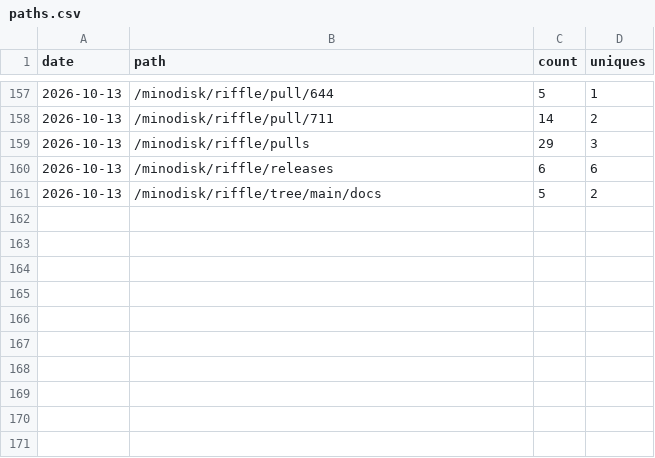
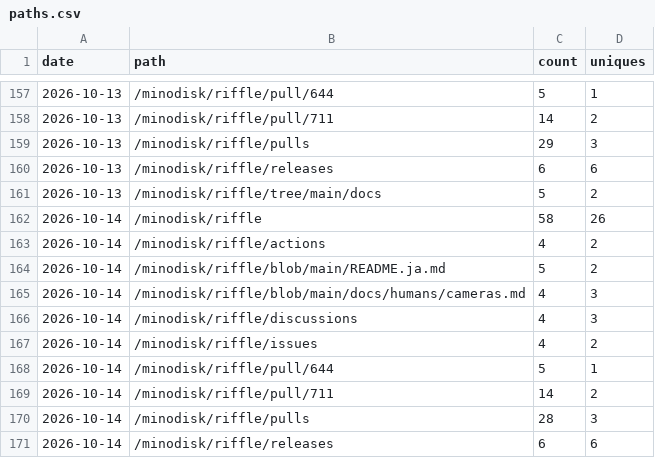
Before and after one commit to minodisk/riffle, a CSV file: paths.csv, drawn as a sheet; only a part is shown, gaps mark what is left out.

```diff
--- a/paths.csv
+++ b/paths.csv
@@ -161 +161,11 @@ date,path,count,uniques
 2026-10-13,"/minodisk/riffle/tree/main/docs",5,2
+2026-10-14,"/minodisk/riffle",58,26
+2026-10-14,"/minodisk/riffle/actions",4,2
+2026-10-14,"/minodisk/riffle/blob/main/README.ja.md",5,2
+2026-10-14,"/minodisk/riffle/blob/main/docs/humans/cameras.md",4,3
+2026-10-14,"/minodisk/riffle/discussions",4,3
+2026-10-14,"/minodisk/riffle/issues",4,2
+2026-10-14,"/minodisk/riffle/pull/644",5,1
+2026-10-14,"/minodisk/riffle/pull/711",14,2
+2026-10-14,"/minodisk/riffle/pulls",28,3
+2026-10-14,"/minodisk/riffle/releases",6,6
```
Also changed, not shown: clones.csv, referrers.csv, 3 other files.
